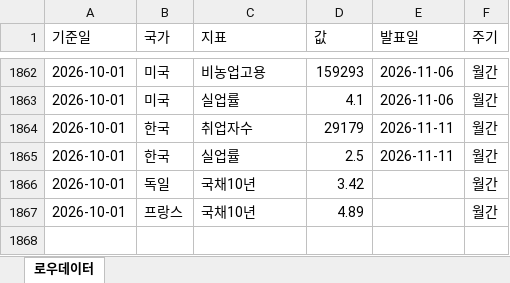
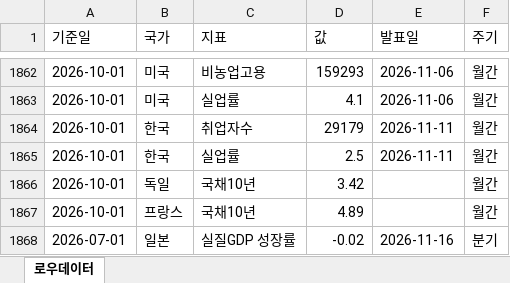
Before and after one commit to rhddyd12345678-blip/macro-econ-tracker, an Excel workbook: site/data/downloads/raw_data.xlsx, sheet 로우데이터, drawn as a sheet; only a part is shown, gaps mark what is left out; values as stored, in another font and other column widths than the file's, no borders; the diff names each change by its address in the sheet, - before the commit and + after, or states it on an @@ line.

```diff
--- a/site/data/downloads/raw_data.xlsx (sheet 로우데이터)
+++ b/site/data/downloads/raw_data.xlsx (sheet 로우데이터)
+row 1868: 2026-07-01 | 일본 | 실질GDP 성장률 | -0.02 | 2026-11-16 | 분기
```
Also changed, not shown: site/data/downloads/france.xlsx, site/data/downloads/fx_daily.xlsx, 16 other files.
